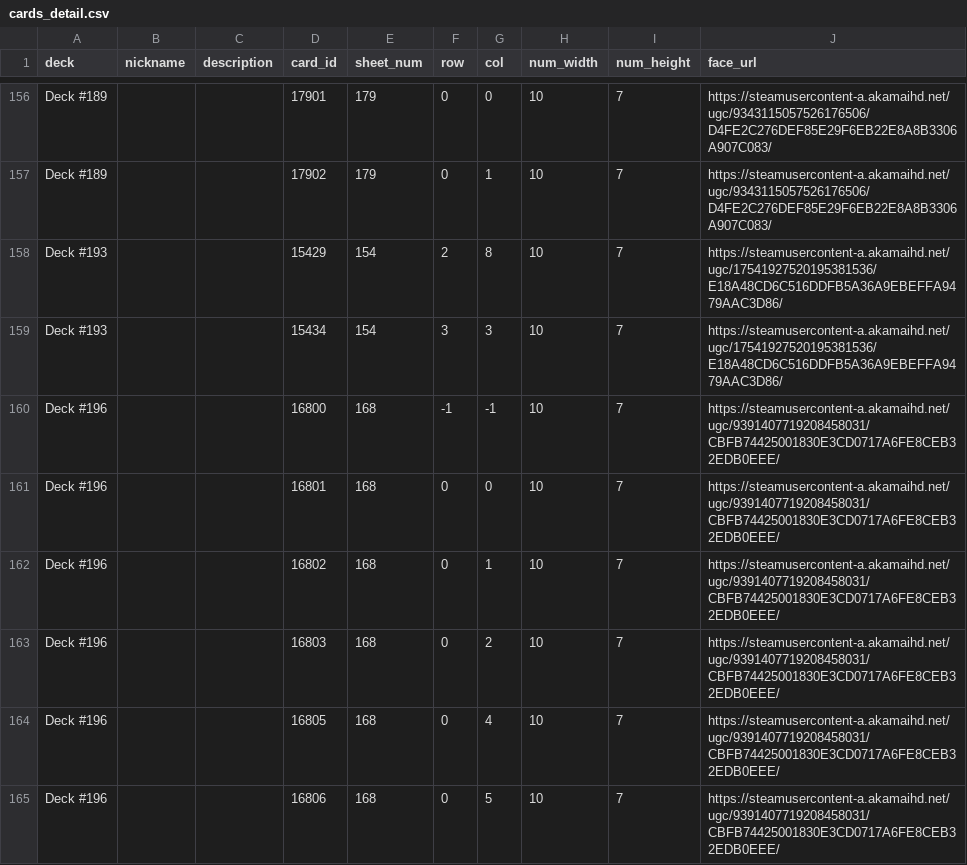
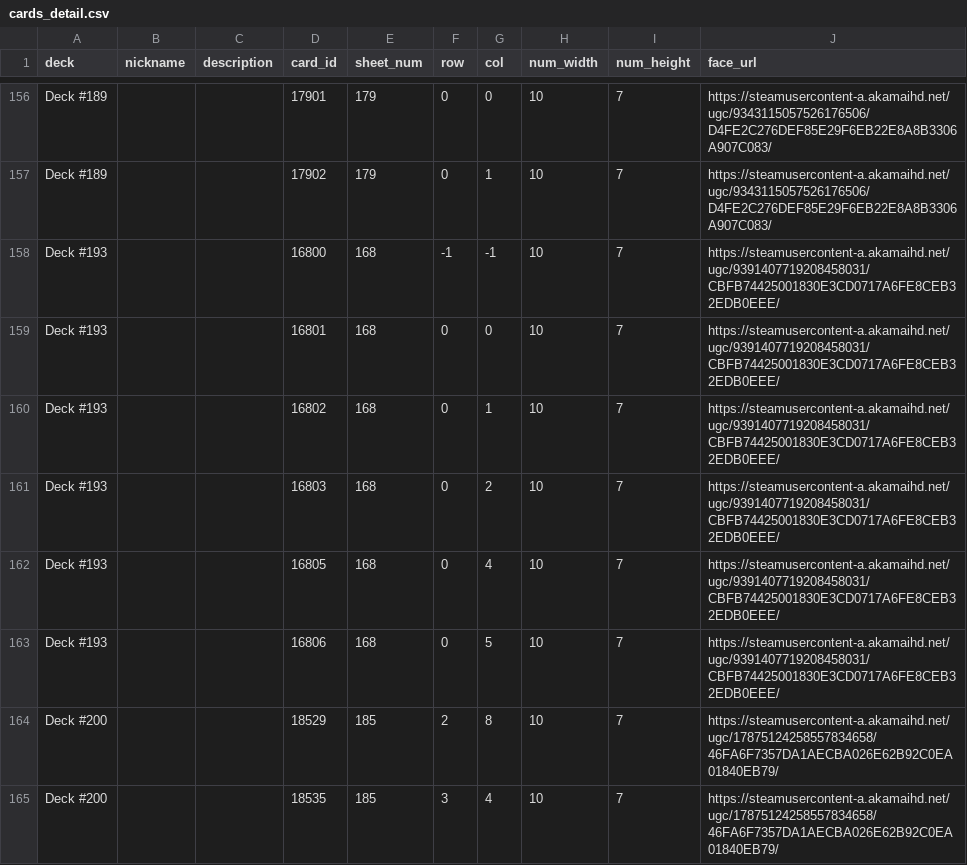
Before and after one commit to jerry63465605-creator/rtt_jxg, a CSV file: out/tables/cards_detail.csv, drawn as a sheet; only a part is shown, gaps mark what is left out; the diff covers the shown part only.

```diff
--- a/out/tables/cards_detail.csv
+++ b/out/tables/cards_detail.csv
@@ -157,9 +157,9 @@ Deck #189,,,17901,179,0,0,10,7,https://steamusercontent-a.akamaihd.net/ugc/93431
 Deck #189,,,17902,179,0,1,10,7,https://steamusercontent-a.akamaihd.net/ugc/9343115057526176506/D4FE2C276DEF85E29F6EB22E8A8B3306A907C083/
-Deck #193,,,15429,154,2,8,10,7,https://steamusercontent-a.akamaihd.net/ugc/17541927520195381536/E18A48CD6C516DDFB5A36A9EBEFFA9479AAC3D86/
-Deck #193,,,15434,154,3,3,10,7,https://steamusercontent-a.akamaihd.net/ugc/17541927520195381536/E18A48CD6C516DDFB5A36A9EBEFFA9479AAC3D86/
-Deck #196,,,16800,168,-1,-1,10,7,https://steamusercontent-a.akamaihd.net/ugc/9391407719208458031/CBFB74425001830E3CD0717A6FE8CEB32EDB0EEE/
-Deck #196,,,16801,168,0,0,10,7,https://steamusercontent-a.akamaihd.net/ugc/9391407719208458031/CBFB74425001830E3CD0717A6FE8CEB32EDB0EEE/
-Deck #196,,,16802,168,0,1,10,7,https://steamusercontent-a.akamaihd.net/ugc/9391407719208458031/CBFB74425001830E3CD0717A6FE8CEB32EDB0EEE/
-Deck #196,,,16803,168,0,2,10,7,https://steamusercontent-a.akamaihd.net/ugc/9391407719208458031/CBFB74425001830E3CD0717A6FE8CEB32EDB0EEE/
-Deck #196,,,16805,168,0,4,10,7,https://steamusercontent-a.akamaihd.net/ugc/9391407719208458031/CBFB74425001830E3CD0717A6FE8CEB32EDB0EEE/
-Deck #196,,,16806,168,0,5,10,7,https://steamusercontent-a.akamaihd.net/ugc/9391407719208458031/CBFB74425001830E3CD0717A6FE8CEB32EDB0EEE/
+Deck #193,,,16800,168,-1,-1,10,7,https://steamusercontent-a.akamaihd.net/ugc/9391407719208458031/CBFB74425001830E3CD0717A6FE8CEB32EDB0EEE/
+Deck #193,,,16801,168,0,0,10,7,https://steamusercontent-a.akamaihd.net/ugc/9391407719208458031/CBFB74425001830E3CD0717A6FE8CEB32EDB0EEE/
+Deck #193,,,16802,168,0,1,10,7,https://steamusercontent-a.akamaihd.net/ugc/9391407719208458031/CBFB74425001830E3CD0717A6FE8CEB32EDB0EEE/
+Deck #193,,,16803,168,0,2,10,7,https://steamusercontent-a.akamaihd.net/ugc/9391407719208458031/CBFB74425001830E3CD0717A6FE8CEB32EDB0EEE/
+Deck #193,,,16805,168,0,4,10,7,https://steamusercontent-a.akamaihd.net/ugc/9391407719208458031/CBFB74425001830E3CD0717A6FE8CEB32EDB0EEE/
+Deck #193,,,16806,168,0,5,10,7,https://steamusercontent-a.akamaihd.net/ugc/9391407719208458031/CBFB74425001830E3CD0717A6FE8CEB32EDB0EEE/
+Deck #200,,,18529,185,2,8,10,7,https://steamusercontent-a.akamaihd.net/ugc/17875124258557834658/46FA6F7357DA1AECBA026E62B92C0EA01840EB79/
+Deck #200,,,18535,185,3,4,10,7,https://steamusercontent-a.akamaihd.net/ugc/17875124258557834658/46FA6F7357DA1AECBA026E62B92C0EA01840EB79/
```
Also changed, not shown: 1 added row, 1 removed row and 66 edited cells elsewhere in this file, out/cards_review.csv, out/tables/card_sheets.csv, 24 other files.
